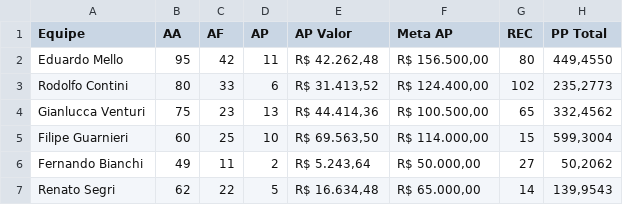
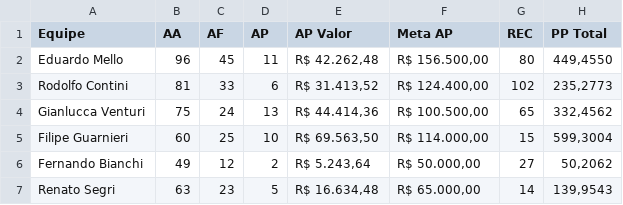
Before and after one commit to sprietootero/gestaoavista-sp1, a CSV file: dados_extraidos.csv, drawn as a sheet.

```diff
--- a/dados_extraidos.csv
+++ b/dados_extraidos.csv
@@ -1,7 +1,7 @@
 Equipe,AA,AF,AP,AP Valor,Meta AP,REC,PP Total
-Eduardo Mello,95,42,11,"R$ 42.262,48","R$ 156.500,00",80,"449,4550"
-Rodolfo Contini,80,33,6,"R$ 31.413,52","R$ 124.400,00",102,"235,2773"
-Gianlucca Venturi,75,23,13,"R$ 44.414,36","R$ 100.500,00",65,"332,4562"
+Eduardo Mello,96,45,11,"R$ 42.262,48","R$ 156.500,00",80,"449,4550"
+Rodolfo Contini,81,33,6,"R$ 31.413,52","R$ 124.400,00",102,"235,2773"
+Gianlucca Venturi,75,24,13,"R$ 44.414,36","R$ 100.500,00",65,"332,4562"
 Filipe Guarnieri,60,25,10,"R$ 69.563,50","R$ 114.000,00",15,"599,3004"
-Fernando Bianchi,49,11,2,"R$ 5.243,64","R$ 50.000,00",27,"50,2062"
-Renato Segri,62,22,5,"R$ 16.634,48","R$ 65.000,00",14,"139,9543"
+Fernando Bianchi,49,12,2,"R$ 5.243,64","R$ 50.000,00",27,"50,2062"
+Renato Segri,63,23,5,"R$ 16.634,48","R$ 65.000,00",14,"139,9543"
```
Also changed, not shown: ranking_7dias.csv, ranking_muapd.csv.
